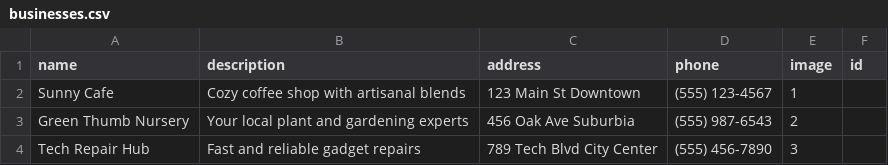
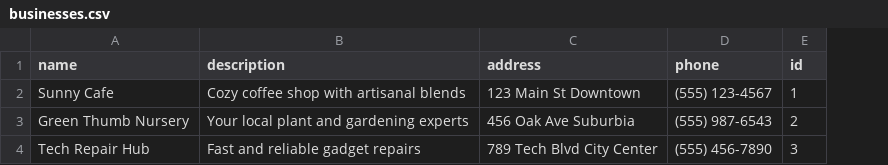
Before and after one commit to BlackPrinceJoker/CovenantBiz, a CSV file: businesses.csv, drawn as a sheet; removed rows and columns are numbered as before the commit, all else as after; the diff names each change by its address in the sheet, - before the commit and + after, or states it on an @@ line.

Commit message:
Update businesses.csv

```diff
--- a/businesses.csv
+++ b/businesses.csv
-column E (image), rows 2-4: 1 | 2 | 3
-E2 (id): (empty)
+E2 (id): 1
-E3 (id): (empty)
+E3 (id): 2
-E4 (id): (empty)
+E4 (id): 3
```
